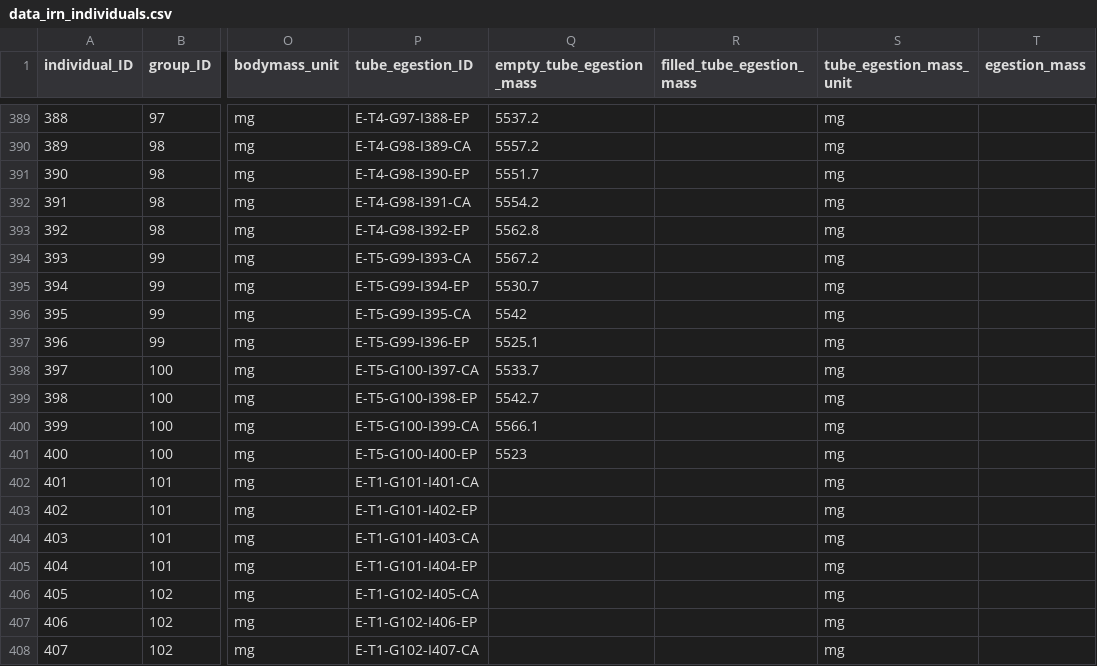
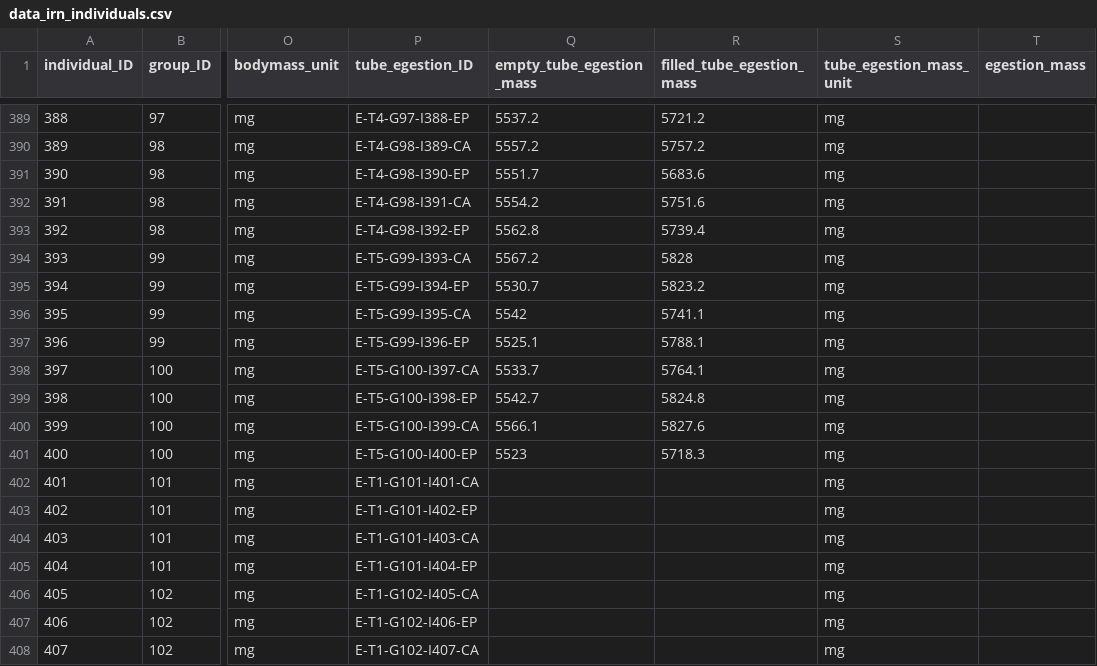
Before and after one commit to samuelcharberet/intake_rate_experiment, a CSV file: 1_data/data_irn_individuals.csv, drawn as a sheet; only a part is shown, gaps mark what is left out; the diff covers the shown part only; the diff names each change by its address in the sheet, - before the commit and + after, or states it on an @@ line.

Commit message:
added egestion mass data from week 10 and tarmade

```diff
--- a/1_data/data_irn_individuals.csv
+++ b/1_data/data_irn_individuals.csv
-R389 (filled_tube_egestion_mass): (empty)
+R389 (filled_tube_egestion_mass): 5721.2
-R390 (filled_tube_egestion_mass): (empty)
+R390 (filled_tube_egestion_mass): 5757.2
-R391 (filled_tube_egestion_mass): (empty)
+R391 (filled_tube_egestion_mass): 5683.6
-R392 (filled_tube_egestion_mass): (empty)
+R392 (filled_tube_egestion_mass): 5751.6
-R393 (filled_tube_egestion_mass): (empty)
+R393 (filled_tube_egestion_mass): 5739.4
-R394 (filled_tube_egestion_mass): (empty)
+R394 (filled_tube_egestion_mass): 5828
-R395 (filled_tube_egestion_mass): (empty)
+R395 (filled_tube_egestion_mass): 5823.2
-R396 (filled_tube_egestion_mass): (empty)
+R396 (filled_tube_egestion_mass): 5741.1
-R397 (filled_tube_egestion_mass): (empty)
+R397 (filled_tube_egestion_mass): 5788.1
-R398 (filled_tube_egestion_mass): (empty)
+R398 (filled_tube_egestion_mass): 5764.1
-R399 (filled_tube_egestion_mass): (empty)
+R399 (filled_tube_egestion_mass): 5824.8
-R400 (filled_tube_egestion_mass): (empty)
+R400 (filled_tube_egestion_mass): 5827.6
-R401 (filled_tube_egestion_mass): (empty)
+R401 (filled_tube_egestion_mass): 5718.3
```
Also changed, not shown: 27 edited cells elsewhere in this file, 7 other files.
